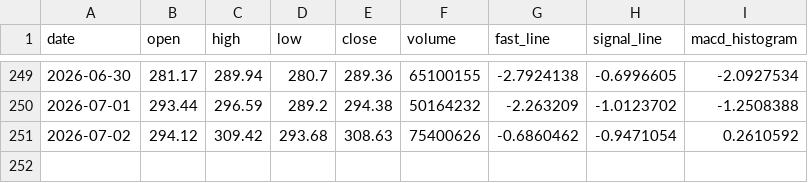
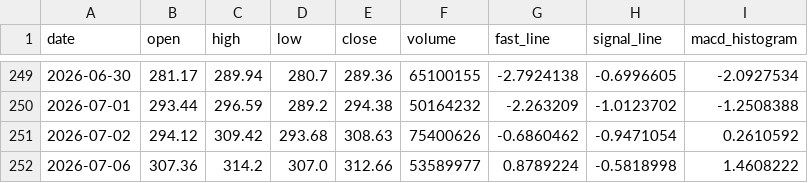
Before and after one commit to tylerstone835/Fortune_5, a CSV file: Assets/Data/Daily/AAPL.csv, drawn as a sheet; only a part is shown, gaps mark what is left out.

```diff
--- a/Assets/Data/Daily/AAPL.csv
+++ b/Assets/Data/Daily/AAPL.csv
@@ -251 +251,2 @@ date,open,high,low,close,volume,fast_line,signal_line,macd_histogram
 2026-07-02,294.12,309.42,293.68,308.63,75400626,-0.6860462,-0.9471054,0.2610592
+2026-07-06,307.36,314.2,307.0,312.66,53589977,0.8789224,-0.5818998,1.4608222
```
Also changed, not shown: Assets/Data/Daily/AMZN.csv, Assets/Data/Daily/UNH.csv, 7 other files.
